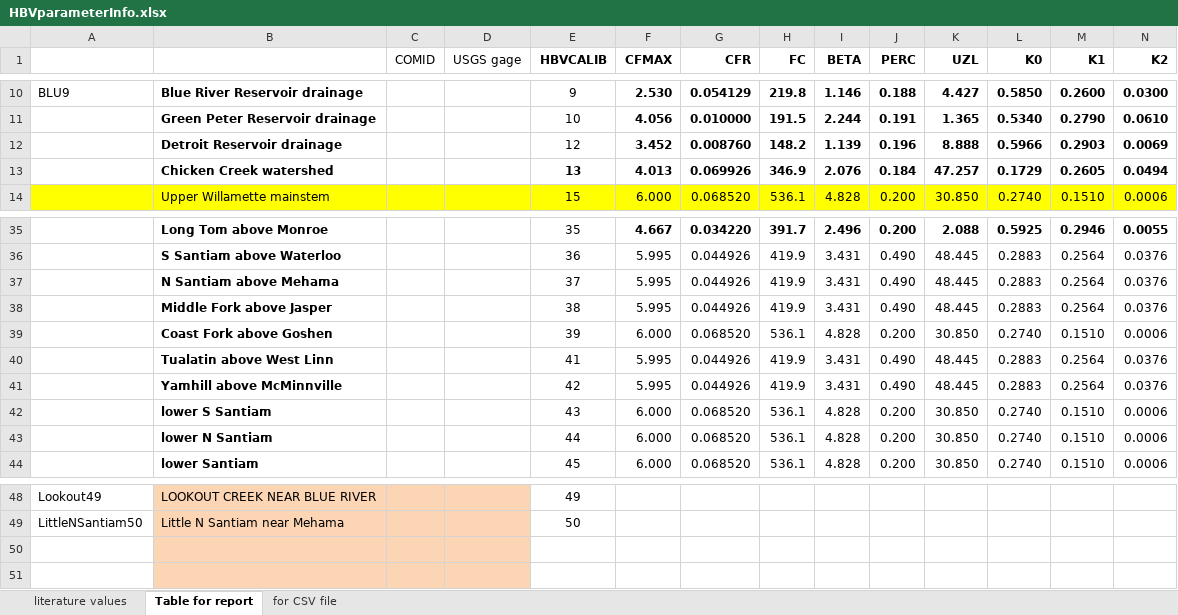
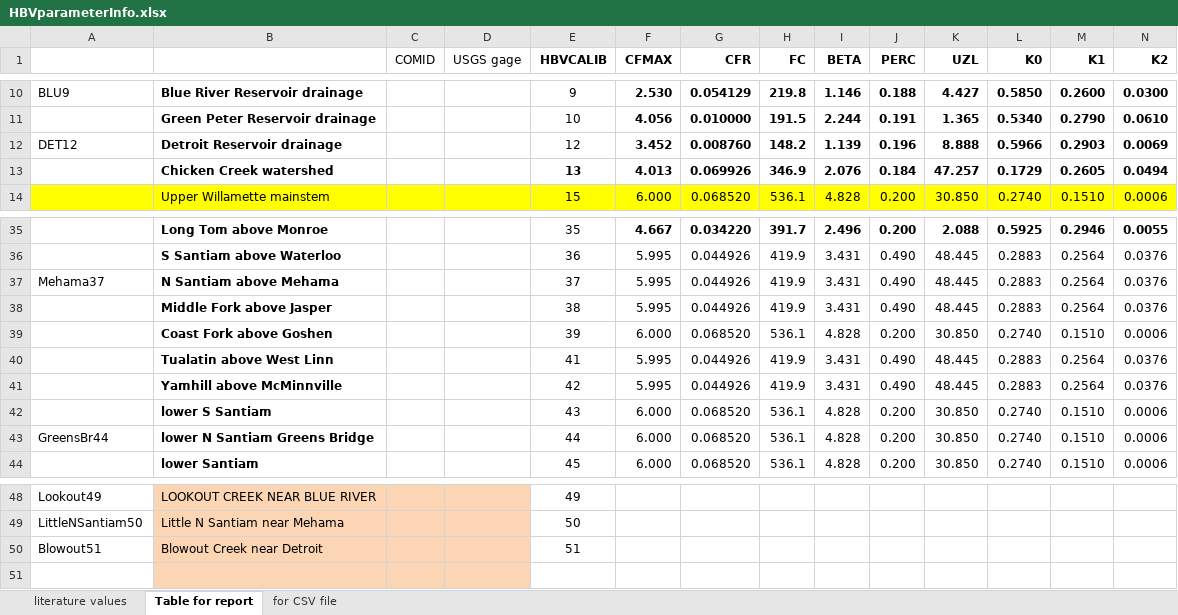
Before and after one commit to DavidConklin1947/CW3M, an Excel workbook: DataCW3M/CW3MdigitalHandbook/HBVparameterInfo.xlsx, sheet Table for report, drawn as a sheet; only a part is shown, gaps mark what is left out; values as stored, in another font and other column widths than the file's, no borders; rows hold the shown columns only; the diff names each change by its address in the sheet, - before the commit and + after, or states it on an @@ line.

```diff
--- a/DataCW3M/CW3MdigitalHandbook/HBVparameterInfo.xlsx (sheet Table for report)
+++ b/DataCW3M/CW3MdigitalHandbook/HBVparameterInfo.xlsx (sheet Table for report)
-A12: (empty)
+A12: DET12
-A37: (empty)
+A37: Mehama37
-A43: (empty)
+A43: GreensBr44
-B43: lower N Santiam
+B43: lower N Santiam Greens Bridge
-row 50: (empty)
+row 50: Blowout51 | Blowout Creek near Detroit |  |  | 51
```
Also changed, not shown: DataCW3M/SkillAssessment/McKenzieSummary.xlsx, 3 other files.
